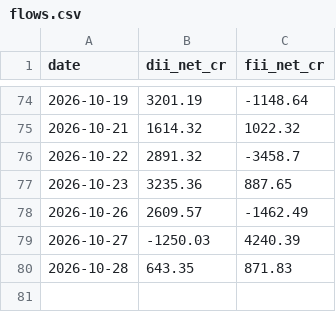
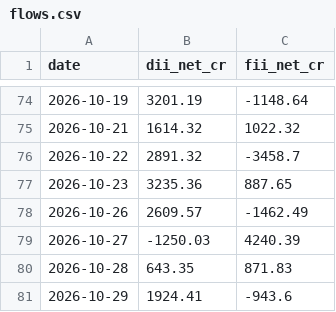
Before and after one commit to aryachirag02/swing-desk, a CSV file: data/flows.csv, drawn as a sheet; only a part is shown, gaps mark what is left out; the diff names each change by its address in the sheet, - before the commit and + after, or states it on an @@ line.

```diff
--- a/data/flows.csv
+++ b/data/flows.csv
+row 81: 2026-10-29 | 1924.41 | -943.6
```
Also changed, not shown: 3 other files.
